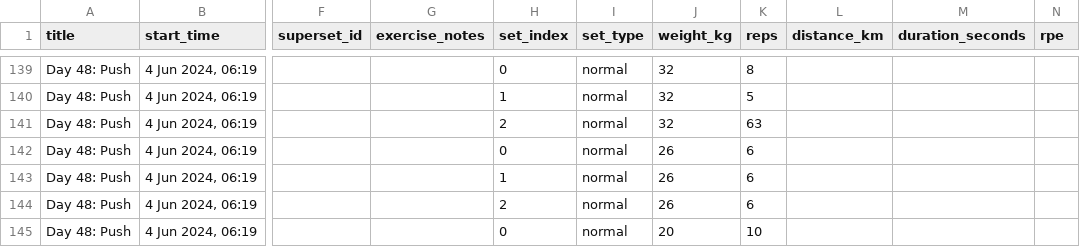
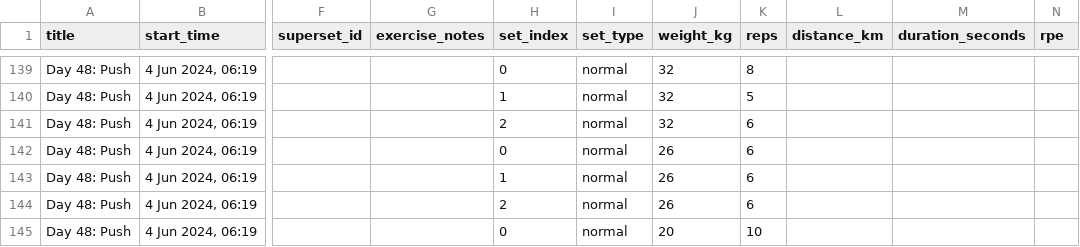
Before and after one commit to tomaszzywicki/GymDashboard, a CSV file: workout_data.csv, drawn as a sheet; only a part is shown, gaps mark what is left out; the diff names each change by its address in the sheet, - before the commit and + after, or states it on an @@ line.

```diff
--- a/workout_data.csv
+++ b/workout_data.csv
-K141 (reps): 63
+K141 (reps): 6
```
Also changed, not shown: 3 other files.
